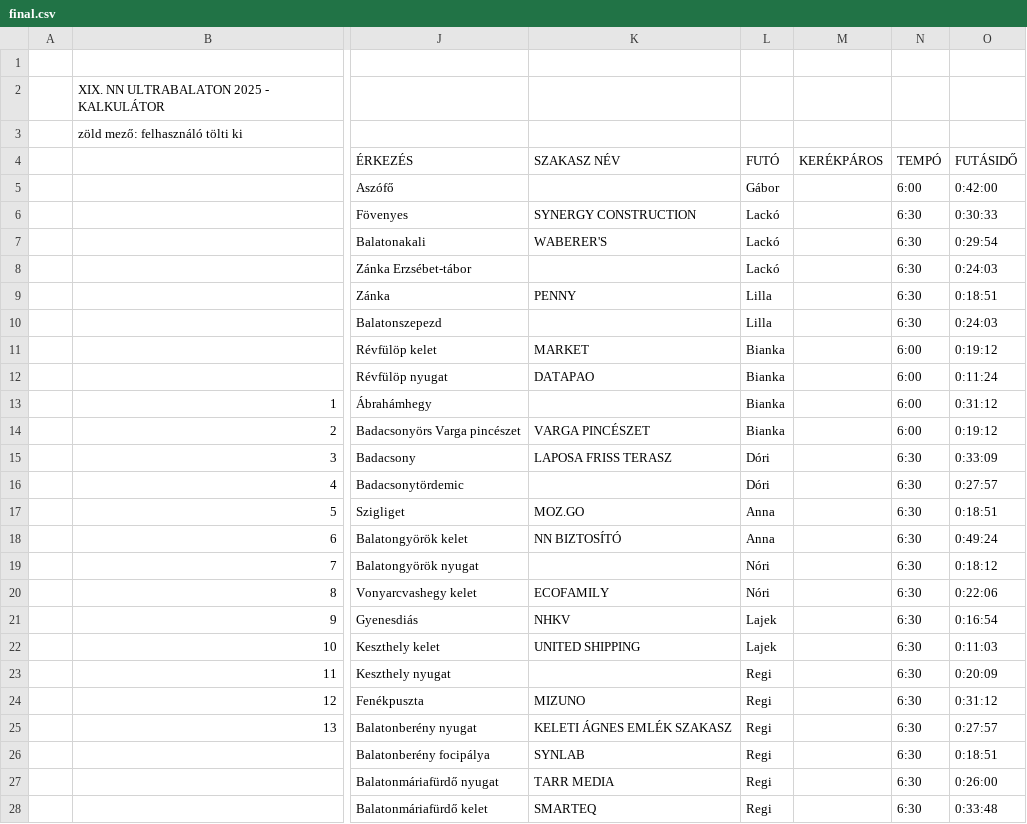
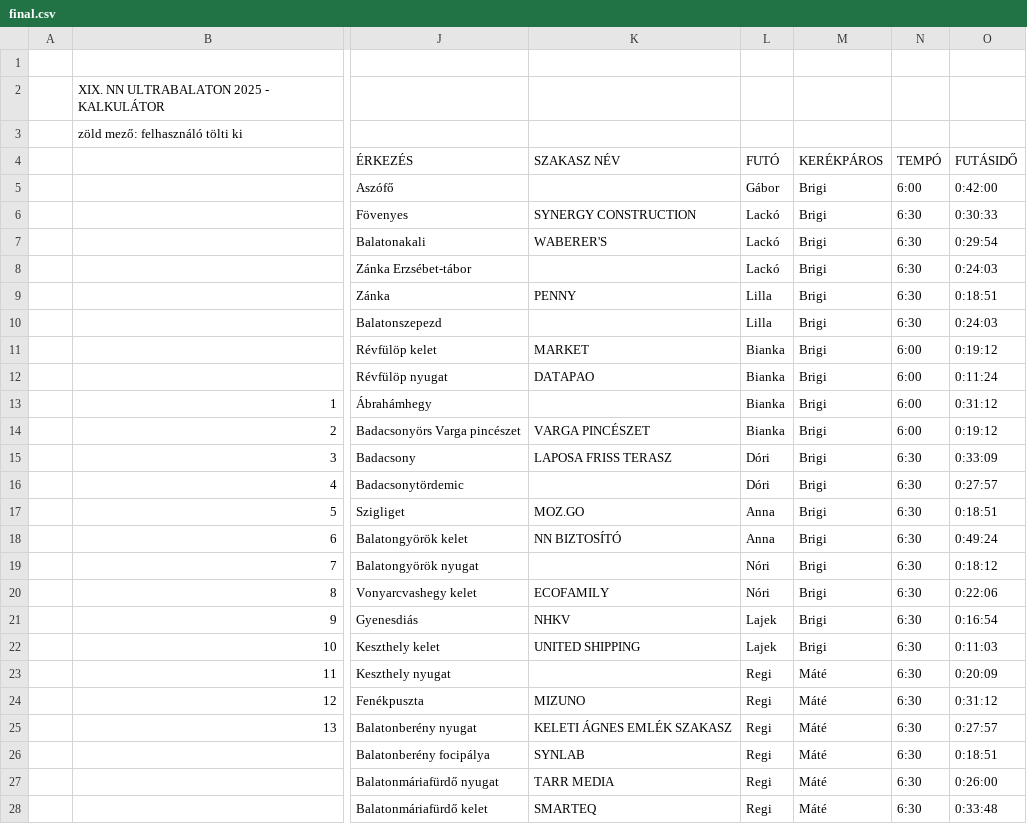
Before and after one commit to therealnemethmate/ultrabalaton-calc, a CSV file: data/final.csv, drawn as a sheet; only a part is shown, gaps mark what is left out; the diff covers the shown part only; the diff names each change by its address in the sheet, - before the commit and + after, or states it on an @@ line.

```diff
--- a/data/final.csv
+++ b/data/final.csv
-M5:M22 (KERÉKPÁROS): (empty)
+M5:M22 (KERÉKPÁROS): Brigi
-M23:M28 (KERÉKPÁROS): (empty)
+M23:M28 (KERÉKPÁROS): Máté
```
Also changed, not shown: 20 edited cells elsewhere in this file, 8 other files.
